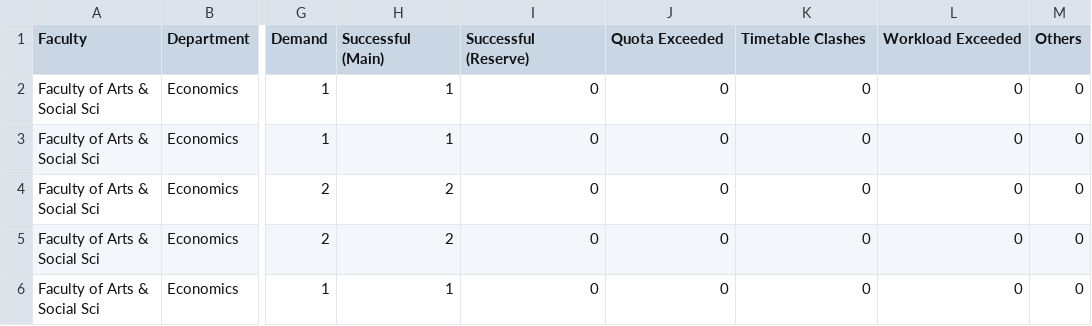
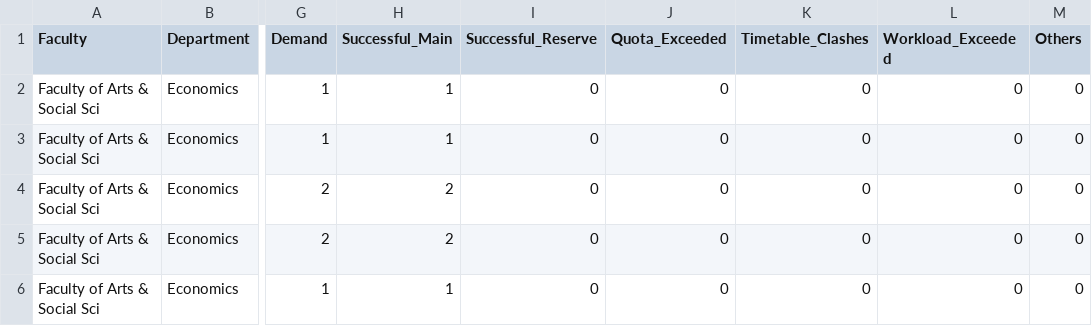
Before and after one commit to lunaflight/courserekt, a CSV file: src/history/coursereg_history/data/cleaned/2122/1/gd/round_0.csv, drawn as a sheet; only a part is shown, gaps mark what is left out; the diff names each change by its address in the sheet, - before the commit and + after, or states it on an @@ line.

Commit message:
Remove spaces from SQL column headers

```diff
--- a/src/history/coursereg_history/data/cleaned/2122/1/gd/round_0.csv
+++ b/src/history/coursereg_history/data/cleaned/2122/1/gd/round_0.csv
-H1: Successful (Main)
+H1: Successful_Main
-I1: Successful (Reserve)
+I1: Successful_Reserve
-J1: Quota Exceeded
+J1: Quota_Exceeded
-K1: Timetable Clashes
+K1: Timetable_Clashes
-L1: Workload Exceeded
+L1: Workload_Exceeded
```
Also changed, not shown: src/history/coursereg_history/data/cleaned/2122/1/gd/round_1.csv, src/history/coursereg_history/data/cleaned/2122/1/gd/round_2.csv, 42 other files.
